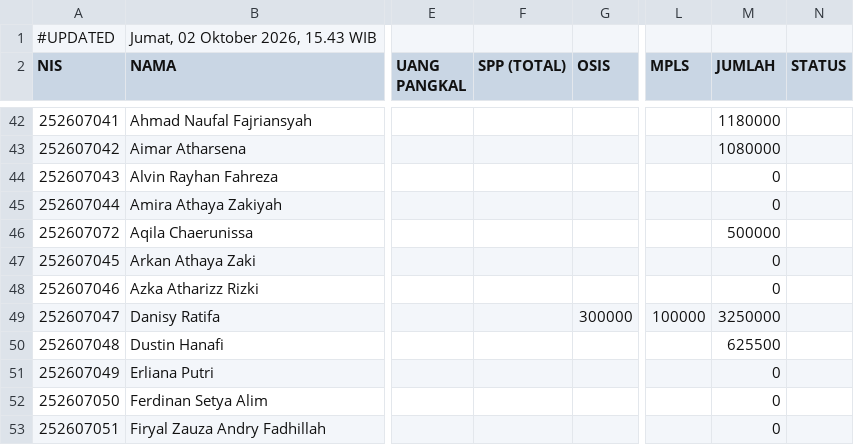
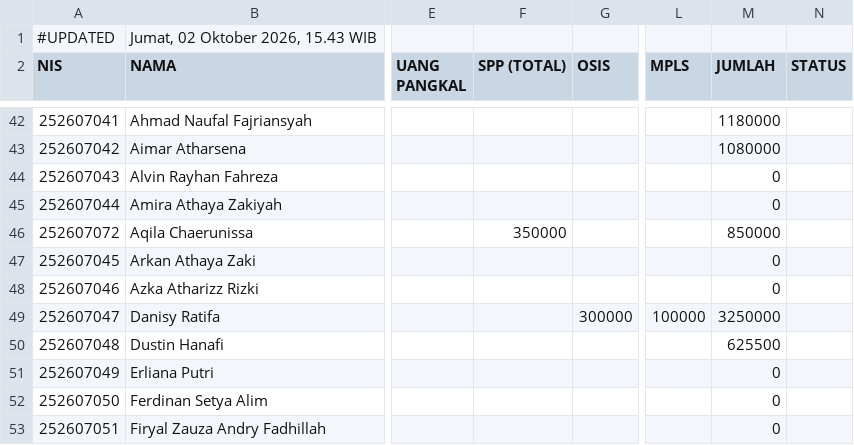
Before and after one commit to yayasanambadar/info-keuangan, a CSV file: data.csv, drawn as a sheet; only a part is shown, gaps mark what is left out; the diff names each change by its address in the sheet, - before the commit and + after, or states it on an @@ line.

Commit message:
Update data tagihan siswa — 2/10/2026, 15.43.44

```diff
--- a/data.csv
+++ b/data.csv
-F46 (SPP (TOTAL)): (empty)
+F46 (SPP (TOTAL)): 350000
-M46 (JUMLAH): 500000
+M46 (JUMLAH): 850000
```
